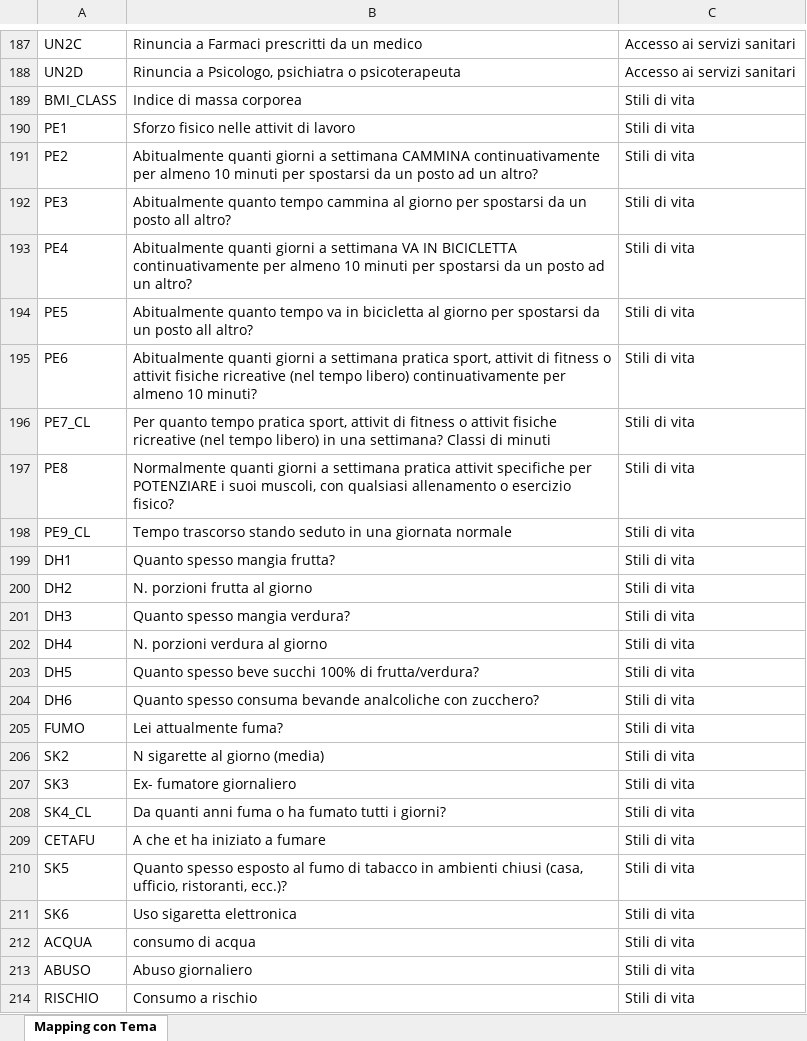
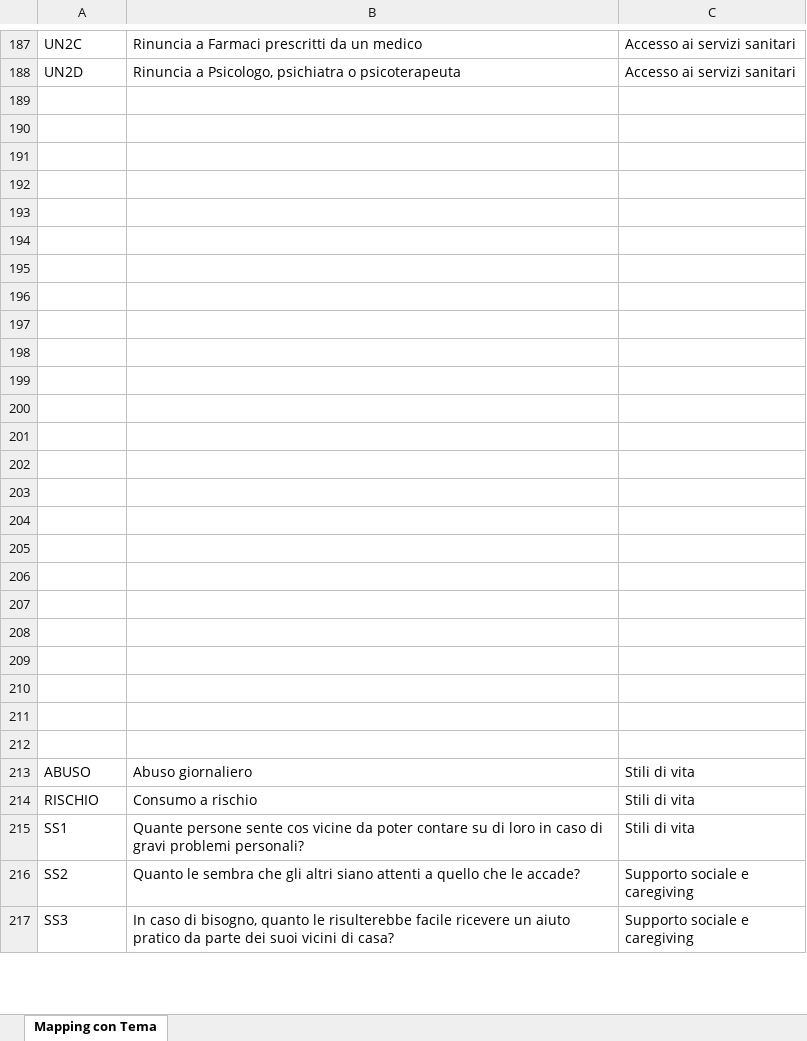
Before and after one commit to emanueleiacca/SL_ISTAT, an Excel workbook: Mapping_variabili_EHIS_2019 - Copia.xlsx, sheet Mapping con Tema, drawn as a sheet; only a part is shown, gaps mark what is left out; the shorter side is filled out with more unchanged rows; values as stored, in another font and other column widths than the file's, no borders; the diff covers the shown part only; the diff names each change by its address in the sheet, - before the commit and + after, or states it on an @@ line.

```diff
--- a/Mapping_variabili_EHIS_2019 - Copia.xlsx (sheet Mapping con Tema)
+++ b/Mapping_variabili_EHIS_2019 - Copia.xlsx (sheet Mapping con Tema)
-row 189: BMI_CLASS | Indice di massa corporea | Stili di vita
+row 189: (empty)
-row 190: PE1 | Sforzo fisico nelle attivit di lavoro | Stili di vita
+row 190: (empty)
-row 191: PE2 | Abitualmente quanti giorni a settimana CAMMINA continuativamente per almeno 10 minuti per spostarsi da un posto ad un altro? | Stili di vita
+row 191: (empty)
-row 192: PE3 | Abitualmente quanto tempo cammina al giorno per spostarsi da un posto all altro? | Stili di vita
+row 192: (empty)
-row 193: PE4 | Abitualmente quanti giorni a settimana VA IN BICICLETTA continuativamente per almeno 10 minuti per spostarsi da un posto ad un altro? | Stili di vita
+row 193: (empty)
-row 194: PE5 | Abitualmente quanto tempo va in bicicletta al giorno per spostarsi da un posto all altro? | Stili di vita
+row 194: (empty)
-row 195: PE6 | Abitualmente quanti giorni a settimana pratica sport, attivit di fitness o attivit fisiche ricreative (nel tempo libero) continuativamente per almeno 10 minuti? | Stili di vita
+row 195: (empty)
-row 196: PE7_CL | Per quanto tempo pratica sport, attivit di fitness o attivit fisiche ricreative (nel tempo libero) in una settimana? Classi di minuti | Stili di vita
+row 196: (empty)
-row 197: PE8 | Normalmente quanti giorni a settimana pratica attivit specifiche per POTENZIARE i suoi muscoli, con qualsiasi allenamento o esercizio fisico? | Stili di vita
+row 197: (empty)
-row 198: PE9_CL | Tempo trascorso stando seduto in una giornata normale | Stili di vita
+row 198: (empty)
-row 199: DH1 | Quanto spesso mangia frutta? | Stili di vita
+row 199: (empty)
-row 200: DH2 | N. porzioni frutta al giorno | Stili di vita
+row 200: (empty)
-row 201: DH3 | Quanto spesso mangia verdura? | Stili di vita
+row 201: (empty)
-row 202: DH4 | N. porzioni verdura al giorno | Stili di vita
+row 202: (empty)
-row 203: DH5 | Quanto spesso beve succhi 100% di frutta/verdura? | Stili di vita
+row 203: (empty)
-row 204: DH6 | Quanto spesso consuma bevande analcoliche con zucchero? | Stili di vita
+row 204: (empty)
-row 205: FUMO | Lei attualmente fuma? | Stili di vita
+row 205: (empty)
-row 206: SK2 | N sigarette al giorno (media) | Stili di vita
+row 206: (empty)
-row 207: SK3 | Ex- fumatore giornaliero | Stili di vita
+row 207: (empty)
-row 208: SK4_CL | Da quanti anni fuma o ha fumato tutti i giorni? | Stili di vita
+row 208: (empty)
-row 209: CETAFU | A che et ha iniziato a fumare | Stili di vita
+row 209: (empty)
-row 210: SK5 | Quanto spesso esposto al fumo di tabacco in ambienti chiusi (casa, ufficio, ristoranti, ecc.)? | Stili di vita
+row 210: (empty)
-row 211: SK6 | Uso sigaretta elettronica | Stili di vita
+row 211: (empty)
-row 212: ACQUA | consumo di acqua | Stili di vita
+row 212: (empty)
```
Also changed, not shown: 42 edited cells elsewhere in this sheet, 1 other file.
